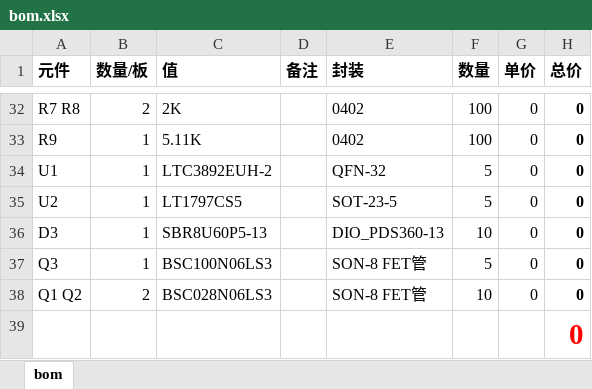
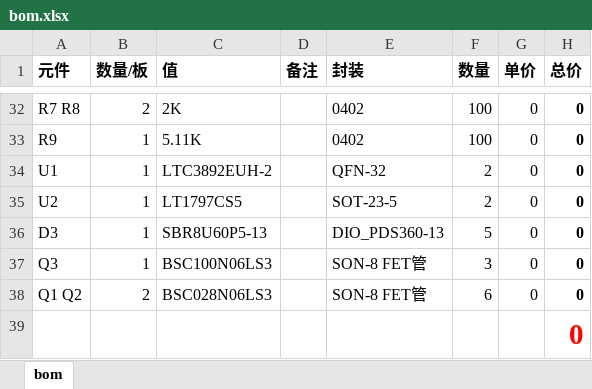
Before and after one commit to StarsRiver-der/KicadDesign, an Excel workbook: Modules/DCDC_StepDown(LTC3892)_(DualPower [CUK]-12v3A & [BUCK]12v10A )/bom.xlsx, sheet bom, drawn as a sheet; only a part is shown, gaps mark what is left out; values as stored, in another font and other column widths than the file's, no borders; the diff names each change by its address in the sheet, - before the commit and + after, or states it on an @@ line.

```diff
--- a/Modules/DCDC_StepDown(LTC3892)_(DualPower [CUK]-12v3A & [BUCK]12v10A )/bom.xlsx (sheet bom)
+++ b/Modules/DCDC_StepDown(LTC3892)_(DualPower [CUK]-12v3A & [BUCK]12v10A )/bom.xlsx (sheet bom)
-F34:F35 (数量): 5
+F34:F35 (数量): 2
-F36 (数量): 10
+F36 (数量): 5
-F37 (数量): 5
+F37 (数量): 3
-F38 (数量): 10
+F38 (数量): 6
```
Also changed, not shown: 5 other files.
